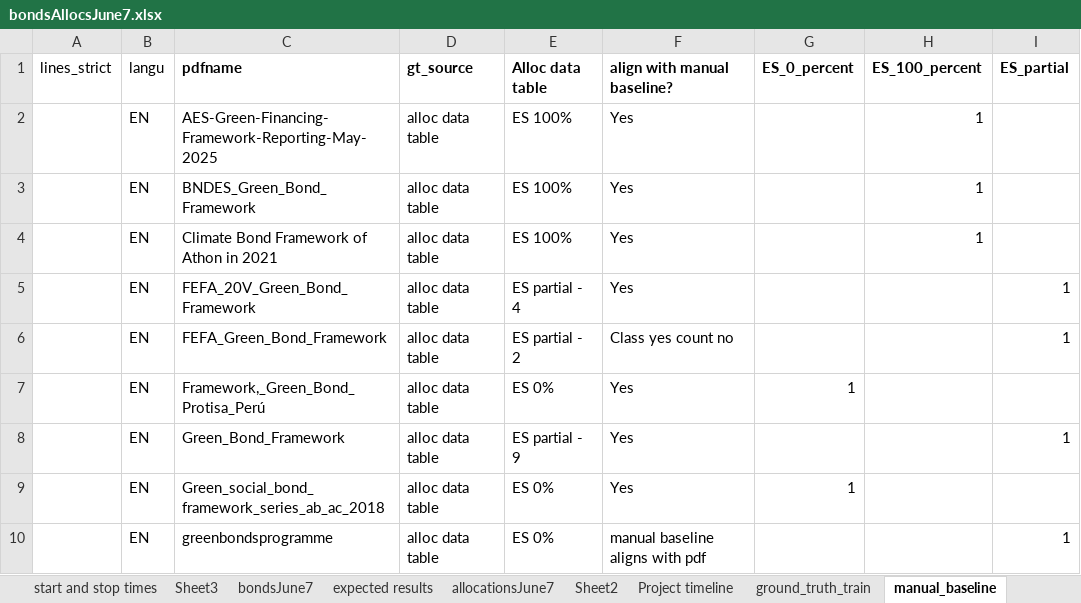
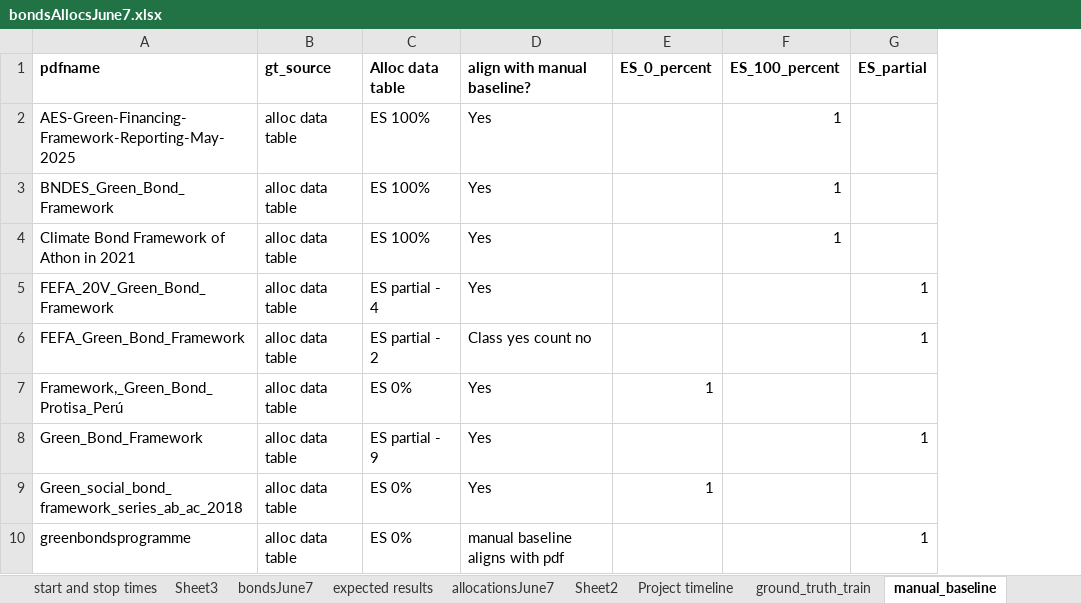
Before and after one commit to emw9805-notabot/ADSCert_project_Watson, an Excel workbook: bondsAllocsJune7.xlsx, sheet manual_baseline, drawn as a sheet; only a part is shown; values as stored, in another font and other column widths than the file's, no borders; the diff names each change by its address in the sheet, - before the commit and + after, or states it on an @@ line.

```diff
--- a/bondsAllocsJune7.xlsx (sheet manual_baseline)
+++ b/bondsAllocsJune7.xlsx (sheet manual_baseline)
-column A (lines_strict), empty
-column B (langu), rows 2-10: all EN
```
Also changed, not shown: sheet bondsJune7, sheet Sheet2, formulas that keep their value, charts or pictures, 2 other files.
